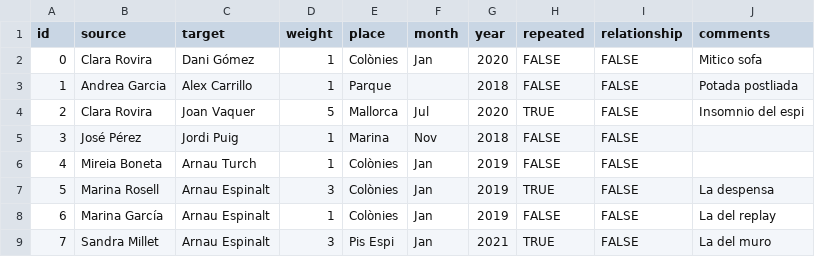
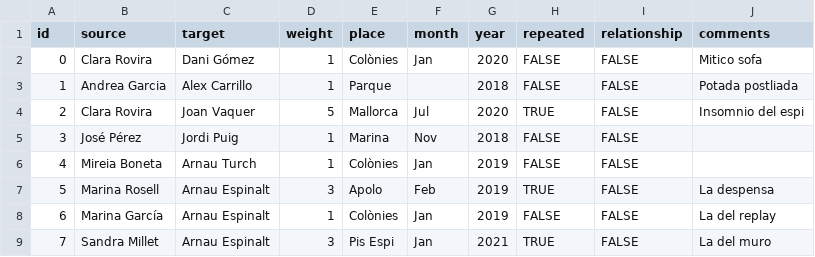
Before and after one commit to grafdedades/grafdedades, a CSV file: New Graph (d3)/data/arestes.csv, drawn as a sheet; only a part is shown.

```diff
--- a/New Graph (d3)/data/arestes.csv
+++ b/New Graph (d3)/data/arestes.csv
@@ -6,3 +6,3 @@ id;source;target;weight;place;month;year ;repeated;relationship;comments
 4;Mireia Boneta;Arnau Turch;1;Colònies;Jan;2019;FALSE;FALSE;
-5;Marina Rosell;Arnau Espinalt;3;Colònies;Jan;2019;TRUE;FALSE;La despensa
+5;Marina Rosell;Arnau Espinalt;3;Apolo;Feb;2019;TRUE;FALSE;La despensa
 6;Marina García;Arnau Espinalt;1;Colònies;Jan;2019;FALSE;FALSE;La del replay
```
Also changed, not shown: 1 other file.
